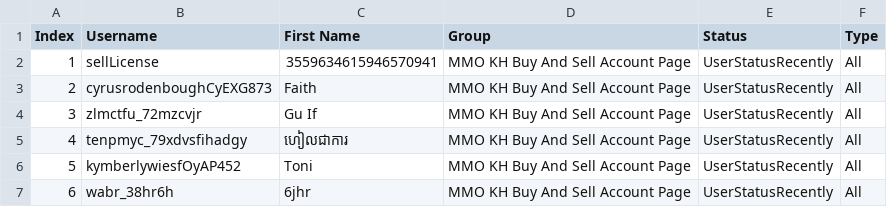
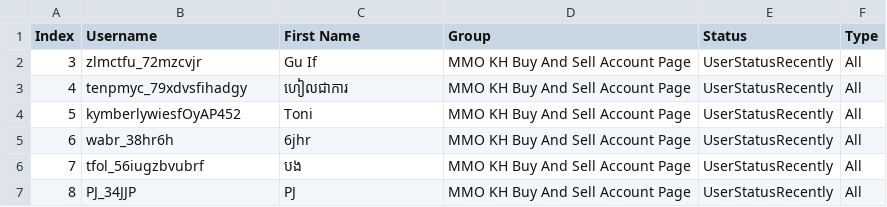
Before and after one commit to chivsase/Python-19.-Sam888, a CSV file: data.csv, drawn as a sheet; only a part is shown; the shorter side is filled out with more unchanged rows; the diff names each change by its address in the sheet, - before the commit and + after, or states it on an @@ line.

```diff
--- a/data.csv
+++ b/data.csv
-row 2: 1 | sellLicense | 3559634615946570941 | MMO KH Buy And Sell Account Page | UserStatusRecently | All
-row 3: 2 | cyrusrodenboughCyEXG873 | Faith | MMO KH Buy And Sell Account Page | UserStatusRecently | All
```
Also changed, not shown: 2 other files.
